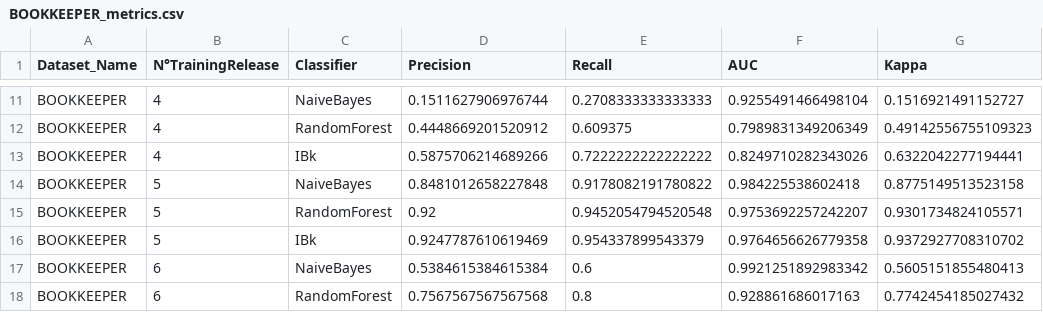
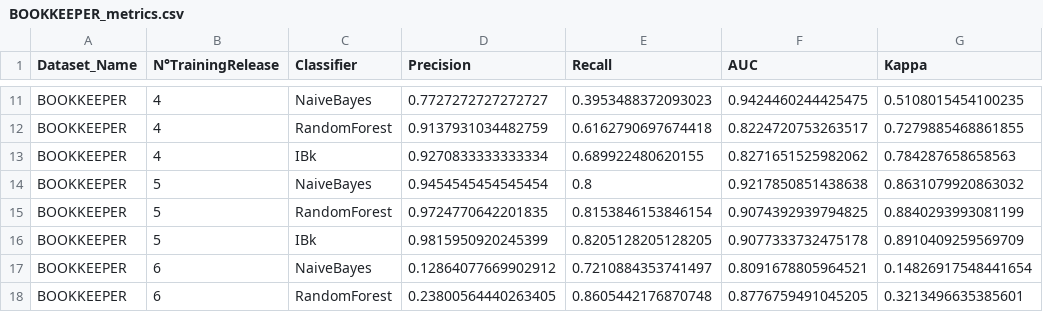
Before and after one commit to valeriomoroni95/ISW2_Deliverable_Buggyness, a CSV file: csv/BOOKKEEPER_metrics.csv, drawn as a sheet; only a part is shown, gaps mark what is left out; the diff covers the shown part only; the diff names each change by its address in the sheet, - before the commit and + after, or states it on an @@ line.

```diff
--- a/csv/BOOKKEEPER_metrics.csv
+++ b/csv/BOOKKEEPER_metrics.csv
-D11 (Precision): 0.1511627906976744
+D11 (Precision): 0.7727272727272727
-E11 (Recall): 0.2708333333333333
+E11 (Recall): 0.3953488372093023
-F11 (AUC): 0.9255491466498104
+F11 (AUC): 0.9424460244425475
-G11 (Kappa): 0.1516921491152727
+G11 (Kappa): 0.5108015454100235
-D12 (Precision): 0.4448669201520912
+D12 (Precision): 0.9137931034482759
-E12 (Recall): 0.609375
+E12 (Recall): 0.6162790697674418
-F12 (AUC): 0.7989831349206349
+F12 (AUC): 0.8224720753263517
-G12 (Kappa): 0.49142556755109323
+G12 (Kappa): 0.7279885468861855
-D13 (Precision): 0.5875706214689266
+D13 (Precision): 0.9270833333333334
-E13 (Recall): 0.7222222222222222
+E13 (Recall): 0.689922480620155
-F13 (AUC): 0.8249710282343026
+F13 (AUC): 0.8271651525982062
-G13 (Kappa): 0.6322042277194441
+G13 (Kappa): 0.784287658658563
-D14 (Precision): 0.8481012658227848
+D14 (Precision): 0.9454545454545454
-E14 (Recall): 0.9178082191780822
+E14 (Recall): 0.8
-F14 (AUC): 0.984225538602418
+F14 (AUC): 0.9217850851438638
-G14 (Kappa): 0.8775149513523158
+G14 (Kappa): 0.8631079920863032
-D15 (Precision): 0.92
+D15 (Precision): 0.9724770642201835
-E15 (Recall): 0.9452054794520548
+E15 (Recall): 0.8153846153846154
-F15 (AUC): 0.9753692257242207
+F15 (AUC): 0.9074392939794825
-G15 (Kappa): 0.9301734824105571
+G15 (Kappa): 0.8840293993081199
-D16 (Precision): 0.9247787610619469
+D16 (Precision): 0.9815950920245399
-E16 (Recall): 0.954337899543379
+E16 (Recall): 0.8205128205128205
-F16 (AUC): 0.9764656626779358
+F16 (AUC): 0.9077333732475178
-G16 (Kappa): 0.9372927708310702
+G16 (Kappa): 0.8910409259569709
-D17 (Precision): 0.5384615384615384
+D17 (Precision): 0.12864077669902912
-E17 (Recall): 0.6
+E17 (Recall): 0.7210884353741497
-F17 (AUC): 0.9921251892983342
+F17 (AUC): 0.8091678805964521
-G17 (Kappa): 0.5605151855480413
+G17 (Kappa): 0.14826917548441654
-D18 (Precision): 0.7567567567567568
+D18 (Precision): 0.23800564440263405
-E18 (Recall): 0.8
+E18 (Recall): 0.8605442176870748
-F18 (AUC): 0.928861686017163
+F18 (AUC): 0.8776759491045205
-G18 (Kappa): 0.7742454185027432
+G18 (Kappa): 0.3213496635385601
```
Also changed, not shown: 34 edited cells elsewhere in this file, 7 other files.
